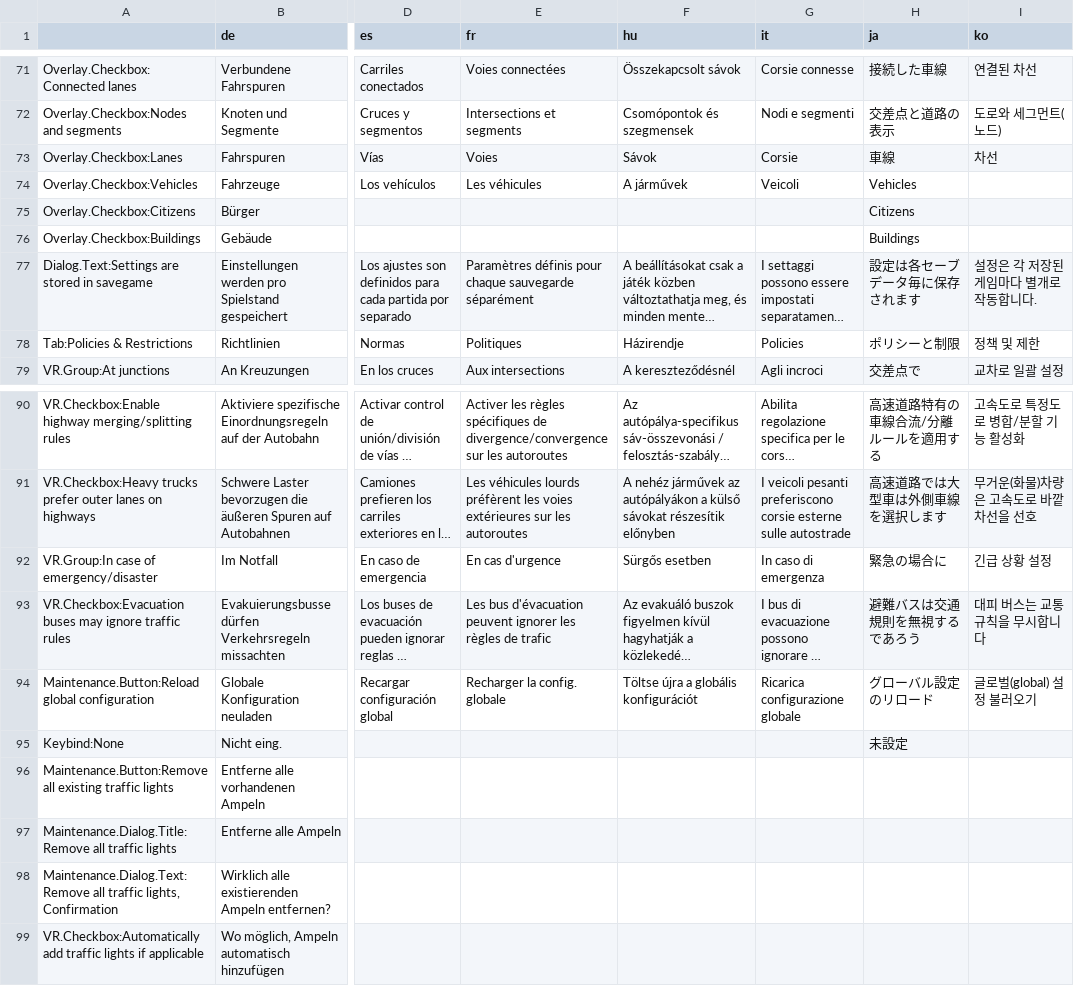
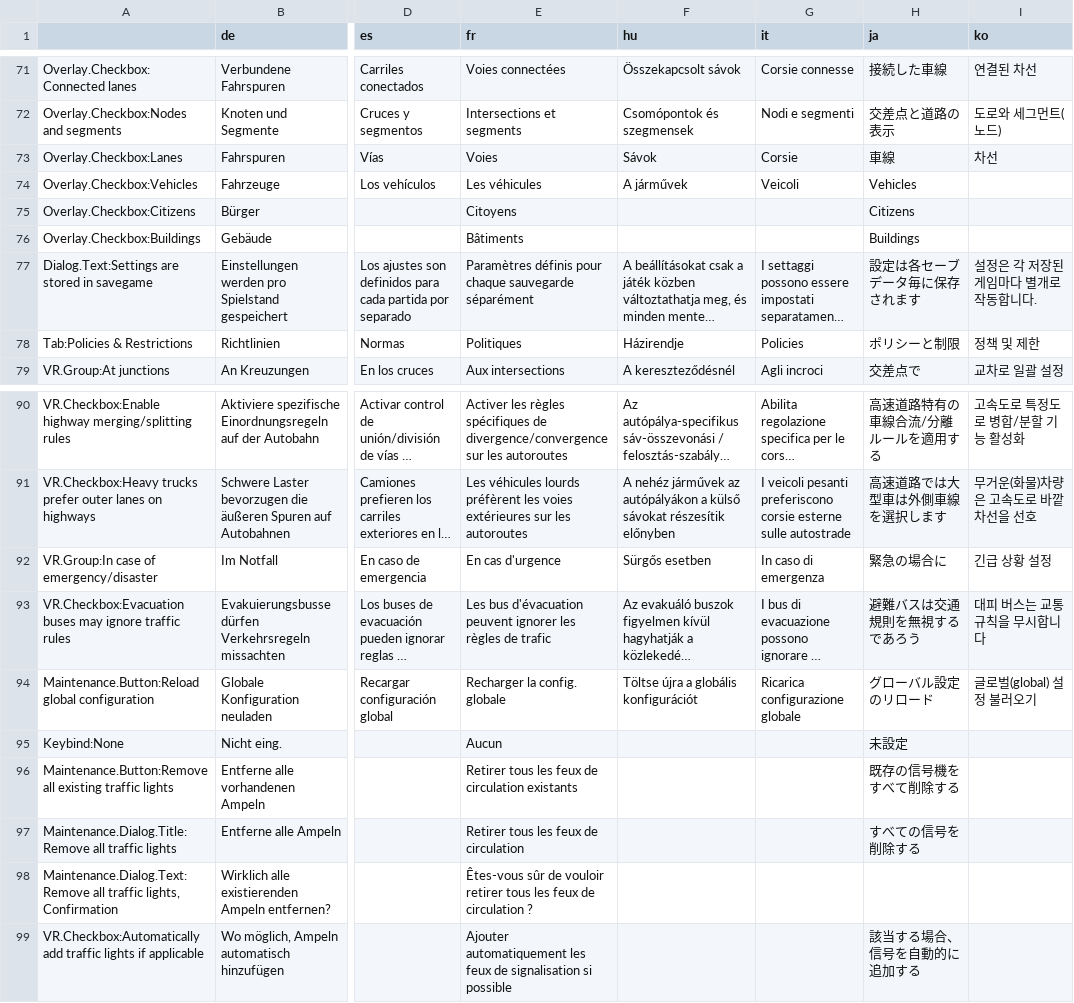
Before and after one commit to CitiesSkylinesMods/TMPE, a CSV file: TLM/TLM/Resources/Translations/Options.csv, drawn as a sheet; only a part is shown, gaps mark what is left out; long unchanged cells end in …; the diff names each change by its address in the sheet, - before the commit and + after, or states it on an @@ line.

```diff
--- a/TLM/TLM/Resources/Translations/Options.csv
+++ b/TLM/TLM/Resources/Translations/Options.csv
-E75 (fr): (empty)
+E75 (fr): Citoyens
-E76 (fr): (empty)
+E76 (fr): Bâtiments
-E95 (fr): (empty)
+E95 (fr): Aucun
-E96 (fr): (empty)
+E96 (fr): Retirer tous les feux de circulation existants
-H96 (ja): (empty)
+H96 (ja): 既存の信号機をすべて削除する
-E97 (fr): (empty)
+E97 (fr): Retirer tous les feux de circulation
-H97 (ja): (empty)
+H97 (ja): すべての信号を削除する
-E98 (fr): (empty)
+E98 (fr): Êtes-vous sûr de vouloir retirer tous les feux de circulation ?
-E99 (fr): (empty)
+E99 (fr): Ajouter automatiquement les feux de signalisation si possible
-H99 (ja): (empty)
+H99 (ja): 該当する場合、信号を自動的に追加する
```
Also changed, not shown: TLM/TLM/Resources/Translations/Menu.csv, TLM/TLM/Resources/Translations/TrafficLights.csv, 1 other file.
